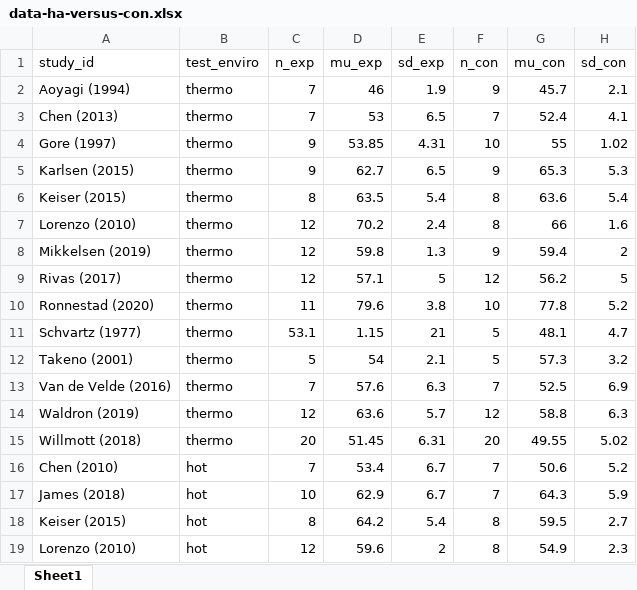
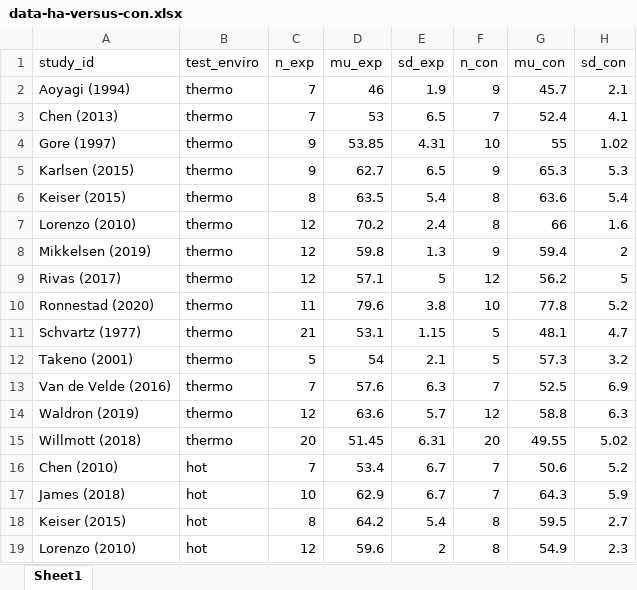
Before and after one commit to SciBorgo/effect-of-ha-on-vo2max-performance, an Excel workbook: data-ha-versus-con.xlsx, sheet Sheet1, drawn as a sheet; values as stored, in another font and other column widths than the file's, no borders; the diff names each change by its address in the sheet, - before the commit and + after, or states it on an @@ line.

Commit message:
Add files via upload
amend errors: data entered in the wrong columns, labels around the wrong way

```diff
--- a/data-ha-versus-con.xlsx (sheet Sheet1)
+++ b/data-ha-versus-con.xlsx (sheet Sheet1)
-C11 (n_exp): 53.1
+C11 (n_exp): 21
-D11 (mu_exp): 1.15
+D11 (mu_exp): 53.1
-E11 (sd_exp): 21
+E11 (sd_exp): 1.15
```
Also changed, not shown: 3 other files.
